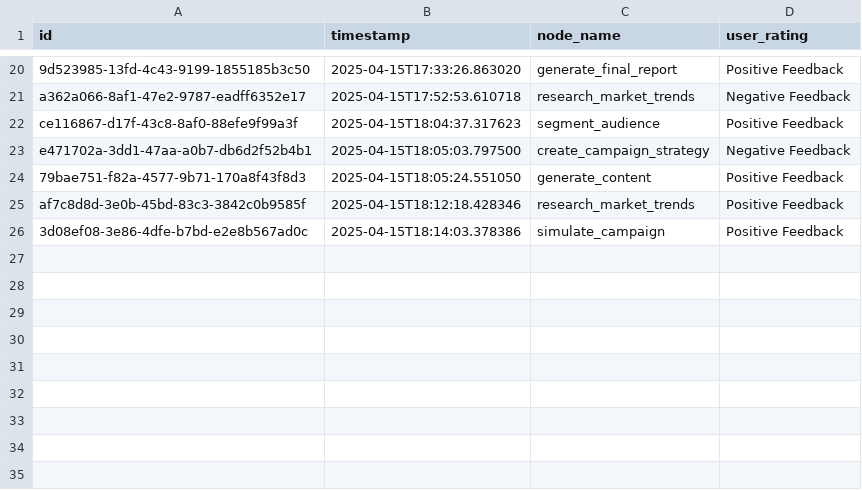
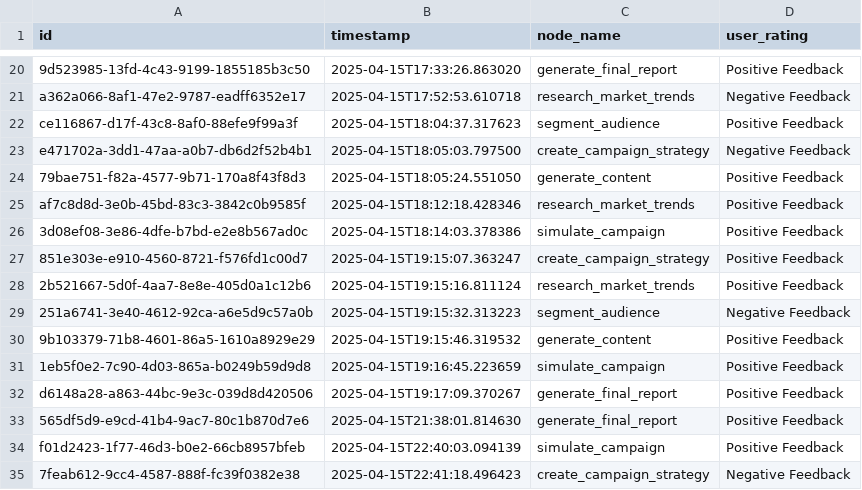
Before and after one commit to Sid-0104/autonomous-campaign-builder, a CSV file: feedback/node_feedback.csv, drawn as a sheet; only a part is shown, gaps mark what is left out; the diff names each change by its address in the sheet, - before the commit and + after, or states it on an @@ line.

Commit message:
feedback updated v2

```diff
--- a/feedback/node_feedback.csv
+++ b/feedback/node_feedback.csv
+row 27: 851e303e-e910-4560-8721-f576fd1c00d7 | 2025-04-15T19:15:07.363247 | create_campaign_strategy | Positive Feedback
+row 28: 2b521667-5d0f-4aa7-8e8e-405d0a1c12b6 | 2025-04-15T19:15:16.811124 | research_market_trends | Positive Feedback
+row 29: 251a6741-3e40-4612-92ca-a6e5d9c57a0b | 2025-04-15T19:15:32.313223 | segment_audience | Negative Feedback
+row 30: 9b103379-71b8-4601-86a5-1610a8929e29 | 2025-04-15T19:15:46.319532 | generate_content | Positive Feedback
+row 31: 1eb5f0e2-7c90-4d03-865a-b0249b59d9d8 | 2025-04-15T19:16:45.223659 | simulate_campaign | Positive Feedback
+row 32: d6148a28-a863-44bc-9e3c-039d8d420506 | 2025-04-15T19:17:09.370267 | generate_final_report | Positive Feedback
+row 33: 565df5d9-e9cd-41b4-9ac7-80c1b870d7e6 | 2025-04-15T21:38:01.814630 | generate_final_report | Positive Feedback
+row 34: f01d2423-1f77-46d3-b0e2-66cb8957bfeb | 2025-04-15T22:40:03.094139 | simulate_campaign | Positive Feedback
+row 35: 7feab612-9cc4-4587-888f-fc39f0382e38 | 2025-04-15T22:41:18.496423 | create_campaign_strategy | Negative Feedback
```
Also changed, not shown: 30 other files.
